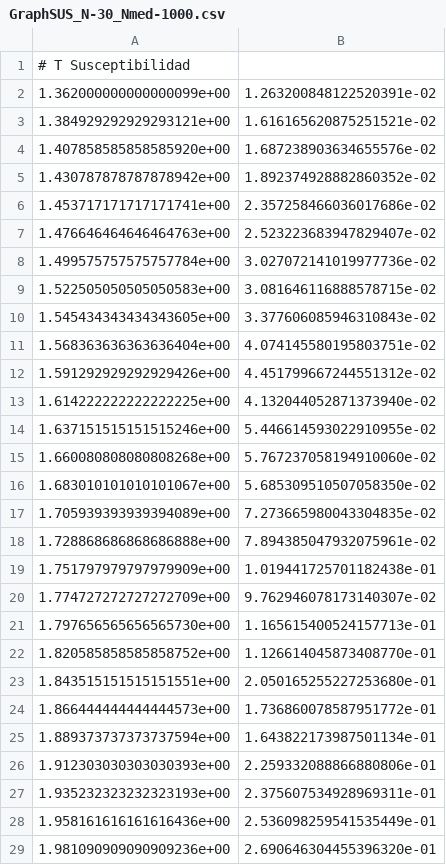
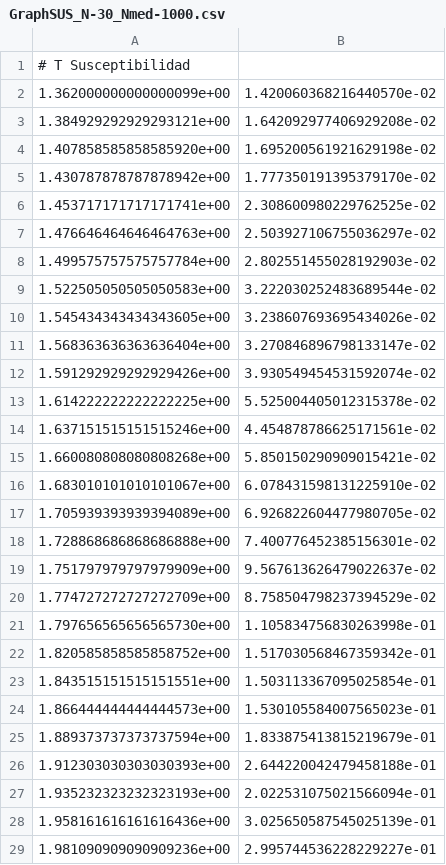
Before and after one commit to JaimeGabriel/Modelo-de-Ising, a CSV file: Data/GraphSUS_N-30_Nmed-1000.csv, drawn as a sheet; only a part is shown; the diff covers the shown part only.

```diff
--- a/Data/GraphSUS_N-30_Nmed-1000.csv
+++ b/Data/GraphSUS_N-30_Nmed-1000.csv
@@ -1,29 +1,29 @@
 # T Susceptibilidad
-1.362000000000000099e+00,1.263200848122520391e-02
-1.384929292929293121e+00,1.616165620875251521e-02
-1.407858585858585920e+00,1.687238903634655576e-02
-1.430787878787878942e+00,1.892374928882860352e-02
-1.453717171717171741e+00,2.357258466036017686e-02
-1.476646464646464763e+00,2.523223683947829407e-02
-1.499575757575757784e+00,3.027072141019977736e-02
-1.522505050505050583e+00,3.081646116888578715e-02
-1.545434343434343605e+00,3.377606085946310843e-02
-1.568363636363636404e+00,4.074145580195803751e-02
-1.591292929292929426e+00,4.451799667244551312e-02
-1.614222222222222225e+00,4.132044052871373940e-02
-1.637151515151515246e+00,5.446614593022910955e-02
-1.660080808080808268e+00,5.767237058194910060e-02
-1.683010101010101067e+00,5.685309510507058350e-02
-1.705939393939394089e+00,7.273665980043304835e-02
-1.728868686868686888e+00,7.894385047932075961e-02
-1.751797979797979909e+00,1.019441725701182438e-01
-1.774727272727272709e+00,9.762946078173140307e-02
-1.797656565656565730e+00,1.165615400524157713e-01
-1.820585858585858752e+00,1.126614045873408770e-01
-1.843515151515151551e+00,2.050165255227253680e-01
-1.866444444444444573e+00,1.736860078587951772e-01
-1.889373737373737594e+00,1.643822173987501134e-01
-1.912303030303030393e+00,2.259332088866880806e-01
-1.935232323232323193e+00,2.375607534928969311e-01
-1.958161616161616436e+00,2.536098259541535449e-01
-1.981090909090909236e+00,2.690646304455396320e-01
+1.362000000000000099e+00,1.420060368216440570e-02
+1.384929292929293121e+00,1.642092977406929208e-02
+1.407858585858585920e+00,1.695200561921629198e-02
+1.430787878787878942e+00,1.777350191395379170e-02
+1.453717171717171741e+00,2.308600980229762525e-02
+1.476646464646464763e+00,2.503927106755036297e-02
+1.499575757575757784e+00,2.802551455028192903e-02
+1.522505050505050583e+00,3.222030252483689544e-02
+1.545434343434343605e+00,3.238607693695434026e-02
+1.568363636363636404e+00,3.270846896798133147e-02
+1.591292929292929426e+00,3.930549454531592074e-02
+1.614222222222222225e+00,5.525004405012315378e-02
+1.637151515151515246e+00,4.454878786625171561e-02
+1.660080808080808268e+00,5.850150290909015421e-02
+1.683010101010101067e+00,6.078431598131225910e-02
+1.705939393939394089e+00,6.926822604477980705e-02
+1.728868686868686888e+00,7.400776452385156301e-02
+1.751797979797979909e+00,9.567613626479022637e-02
+1.774727272727272709e+00,8.758504798237394529e-02
+1.797656565656565730e+00,1.105834756830263998e-01
+1.820585858585858752e+00,1.517030568467359342e-01
+1.843515151515151551e+00,1.503113367095025854e-01
+1.866444444444444573e+00,1.530105584007565023e-01
+1.889373737373737594e+00,1.833875413815219679e-01
+1.912303030303030393e+00,2.644220042479458188e-01
+1.935232323232323193e+00,2.022531075021566094e-01
+1.958161616161616436e+00,3.025650587545025139e-01
+1.981090909090909236e+00,2.995744536228229227e-01
```
Also changed, not shown: 72 edited cells elsewhere in this file, Data/GraphSUS_N-20_Nmed-1000.csv, Data/Medidas.csv, 42 other files.
